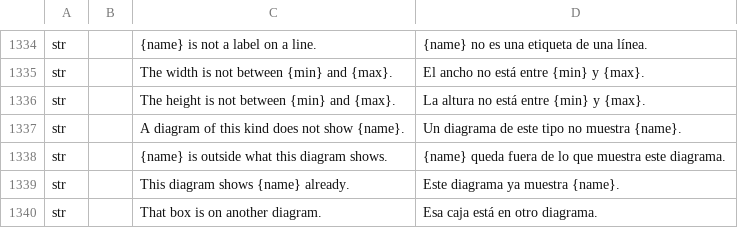
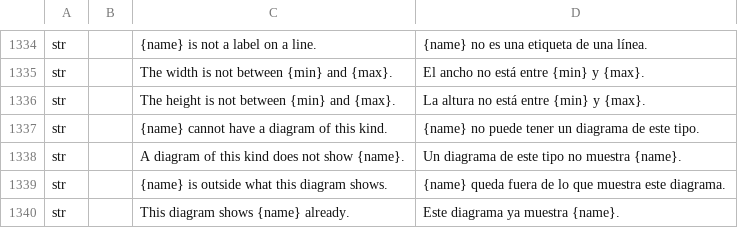
Before and after one commit to software-vision-ai/archforge, a TSV file: crates/ui-egui/src/i18n/es.tsv, drawn as a sheet; only a part is shown, gaps mark what is left out; the shorter side is filled out with more unchanged rows; the diff names each change by its address in the sheet, - before the commit and + after, or states it on an @@ line.

```diff
--- a/crates/ui-egui/src/i18n/es.tsv
+++ b/crates/ui-egui/src/i18n/es.tsv
+row 1337: str |  | {name} cannot have a diagram of this kind. | {name} no puede tener un diagrama de este tipo.
```
Also changed, not shown: crates/ui-egui/src/i18n/de.tsv, crates/ui-egui/src/i18n/en.tsv, 10 other files.
